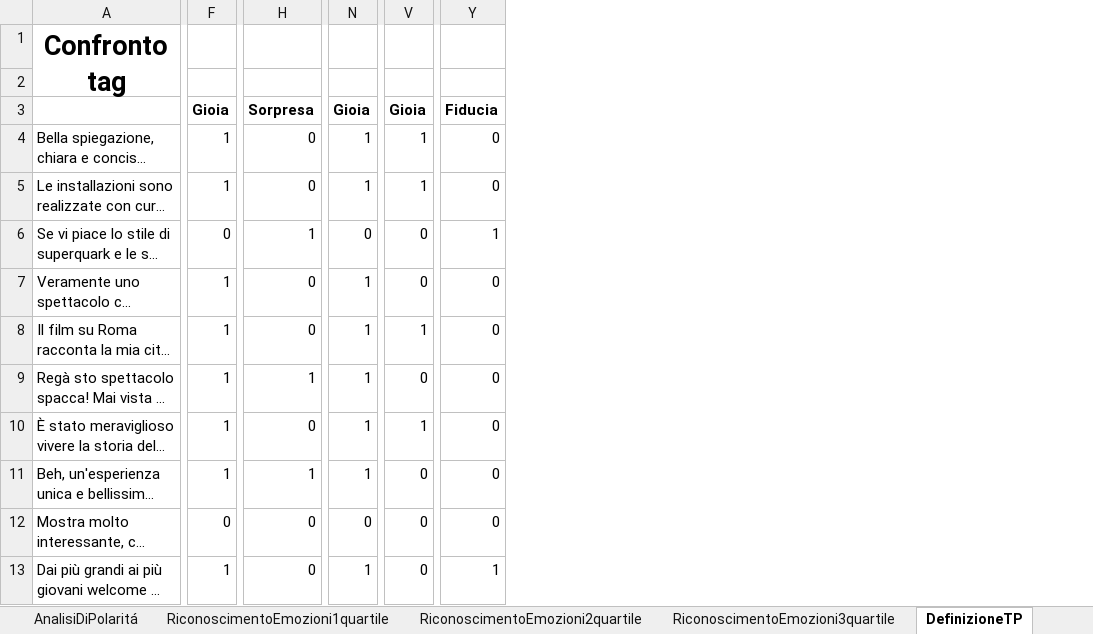
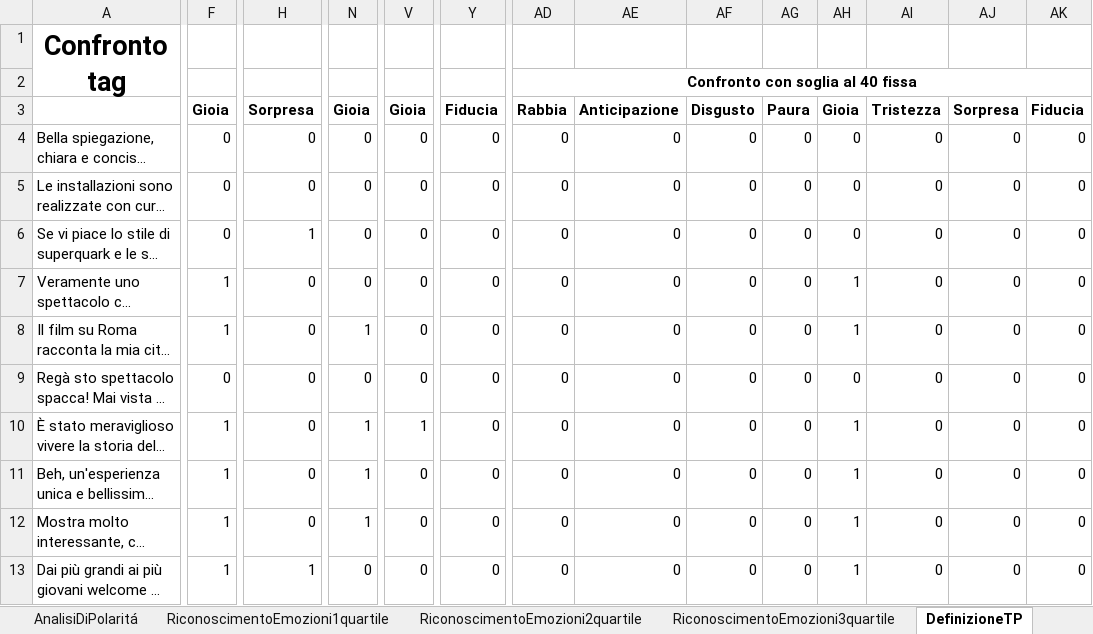
Before and after one commit to Lucio8493/TheaterAnalysis, an Excel workbook: Dataset/DatasetDefinitivo/AnalisiEmozioneSogliaVariabile.xlsx, sheet DefinizioneTP, drawn as a sheet; only a part is shown, gaps mark what is left out; long unchanged cells end in …; values as stored, in another font and other column widths than the file's, no borders; conditional formats not drawn; the diff covers the shown part only; the diff names each change by its address in the sheet, - before the commit and + after, or states it on an @@ line.

```diff
--- a/Dataset/DatasetDefinitivo/AnalisiEmozioneSogliaVariabile.xlsx (sheet DefinizioneTP)
+++ b/Dataset/DatasetDefinitivo/AnalisiEmozioneSogliaVariabile.xlsx (sheet DefinizioneTP)
+column AD, rows 2-13: Confronto con soglia al 40 fissa | Rabbia | 0 | 0 | 0 | 0 | 0 | 0 | 0 | 0 | 0 | 0
+column AE, rows 3-13: Anticipazione | 0 | 0 | 0 | 0 | 0 | 0 | 0 | 0 | 0 | 0
+column AF, rows 3-13: Disgusto | 0 | 0 | 0 | 0 | 0 | 0 | 0 | 0 | 0 | 0
+column AG, rows 3-13: Paura | 0 | 0 | 0 | 0 | 0 | 0 | 0 | 0 | 0 | 0
+column AH, rows 3-13: Gioia | 0 | 0 | 0 | 1 | 1 | 0 | 1 | 1 | 1 | 1
+column AI, rows 3-13: Tristezza | 0 | 0 | 0 | 0 | 0 | 0 | 0 | 0 | 0 | 0
+column AJ, rows 3-13: Sorpresa | 0 | 0 | 0 | 0 | 0 | 0 | 0 | 0 | 0 | 0
+column AK, rows 3-13: Fiducia | 0 | 0 | 0 | 0 | 0 | 0 | 0 | 0 | 0 | 0
-F4:F5: 1
+F4:F5: 0
-N4:N5: 1
+N4:N5: 0
-V4:V5: 1
+V4:V5: 0
-Y6: 1
+Y6: 0
-N7: 1
+N7: 0
-V8: 1
+V8: 0
-F9: 1
+F9: 0
-H9: 1
+H9: 0
-N9: 1
+N9: 0
-H11: 1
+H11: 0
-F12: 0
+F12: 1
-N12: 0
+N12: 1
-H13: 0
+H13: 1
-N13: 1
+N13: 0
-Y13: 1
+Y13: 0
```
Also changed, not shown: 2 added rows, 2 removed rows and 675 edited cells elsewhere in this sheet, sheet DefinizioneTN, sheet DefinizioneFP, sheet RiconoscimentoEmozioni2quartile, sheet RiconoscimentoEmozioni1quartile, sheet DefinizioneFN, sheet RiconoscimentoEmozioni3quartile, 1 more sheet, formulas that keep their value, charts or pictures, Dataset/DatasetDefinitivo/DefinizioneOracolo.xlsx, 1 other file.
